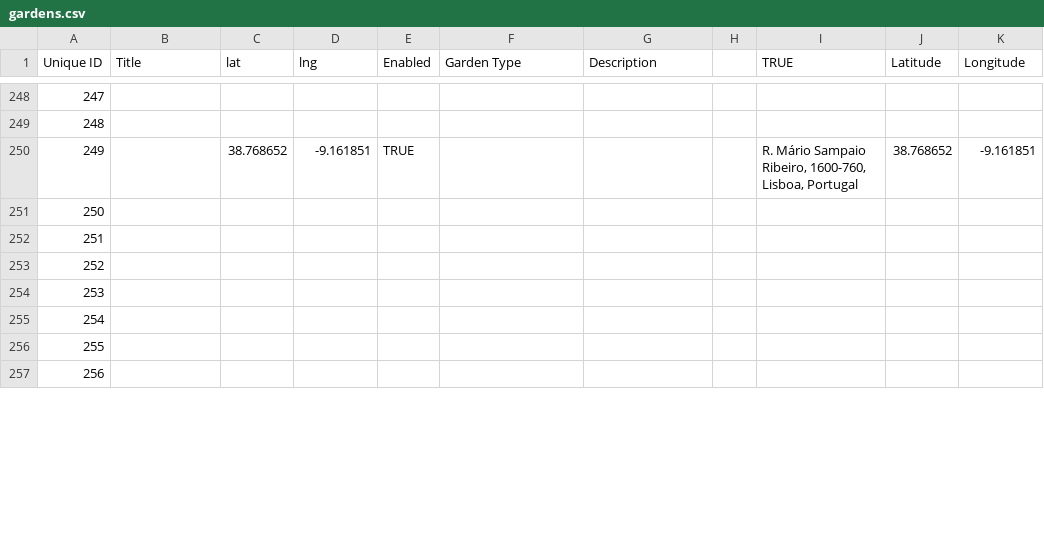
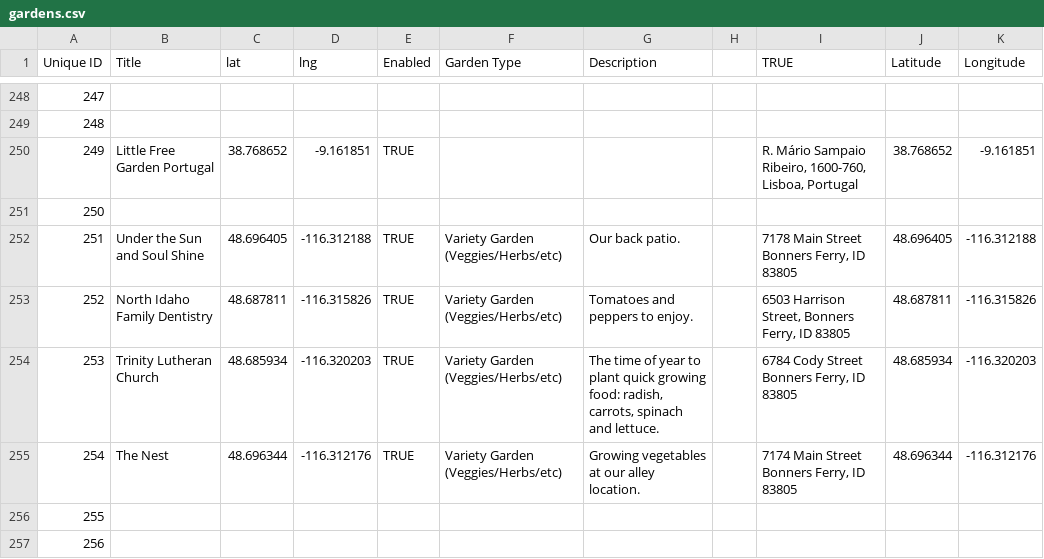
Before and after one commit to little-free-garden/little-free-garden-map, a CSV file: data/gardens.csv, drawn as a sheet; only a part is shown, gaps mark what is left out; the diff covers the shown part only.

Commit message:
Adding gardens.csv via automatic update

```diff
--- a/data/gardens.csv
+++ b/data/gardens.csv
@@ -250,8 +250,8 @@ Unique ID,Title,lat,lng,Enabled,Garden Type,Description,,TRUE,Latitude,Longitude
 248,,,,,,,,,,
-249,,38.768652,-9.161851,TRUE,,,,"R. Mário Sampaio Ribeiro, 1600-760, Lisboa, Portugal",38.768652,-9.161851
+249,Little Free Garden Portugal,38.768652,-9.161851,TRUE,,,,"R. Mário Sampaio Ribeiro, 1600-760, Lisboa, Portugal",38.768652,-9.161851
 250,,,,,,,,,,
-251,,,,,,,,,,
-252,,,,,,,,,,
-253,,,,,,,,,,
-254,,,,,,,,,,
+251,Under the Sun and Soul Shine,48.696405,-116.312188,TRUE,Variety Garden (Veggies/Herbs/etc),Our back patio.,,"7178 Main Street Bonners Ferry, ID 83805",48.696405,-116.312188
+252,North Idaho Family Dentistry,48.687811,-116.315826,TRUE,Variety Garden (Veggies/Herbs/etc),Tomatoes and peppers to enjoy.,,"6503 Harrison Street, Bonners Ferry, ID 83805",48.687811,-116.315826
+253,Trinity Lutheran Church,48.685934,-116.320203,TRUE,Variety Garden (Veggies/Herbs/etc),"The time of year to plant quick growing food: radish, carrots, spinach and lettuce.",,"6784 Cody Street Bonners Ferry, ID 83805",48.685934,-116.320203
+254,The Nest,48.696344,-116.312176,TRUE,Variety Garden (Veggies/Herbs/etc),Growing vegetables at our alley location.,,"7174 Main Street Bonners Ferry, ID 83805",48.696344,-116.312176
 255,,,,,,,,,,
```
Also changed, not shown: 47 edited cells elsewhere in this file.
